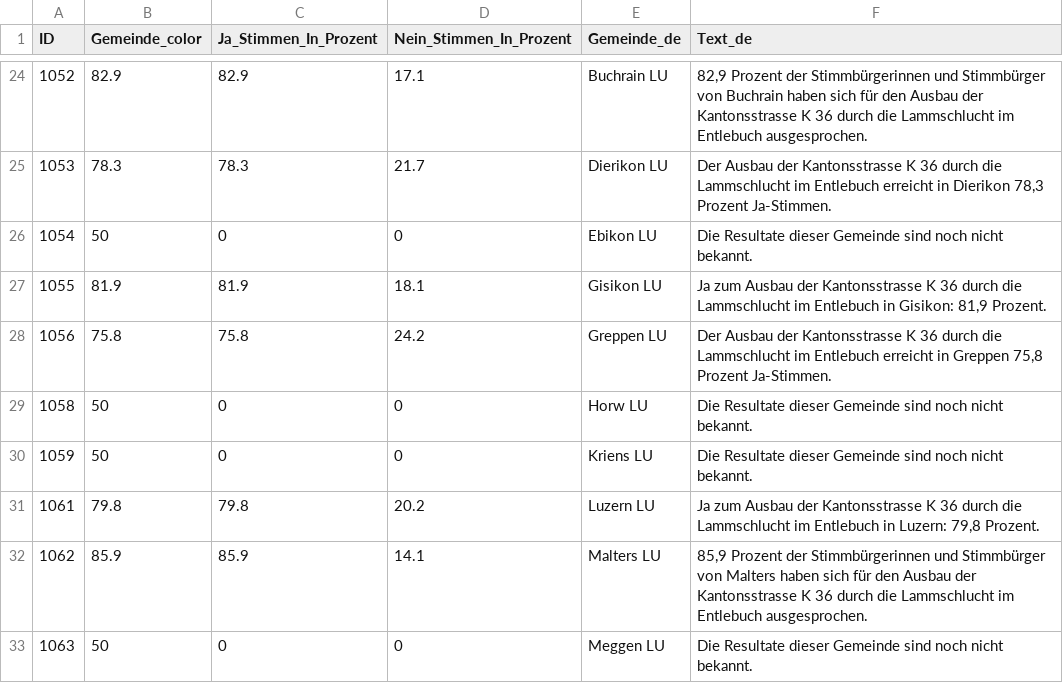
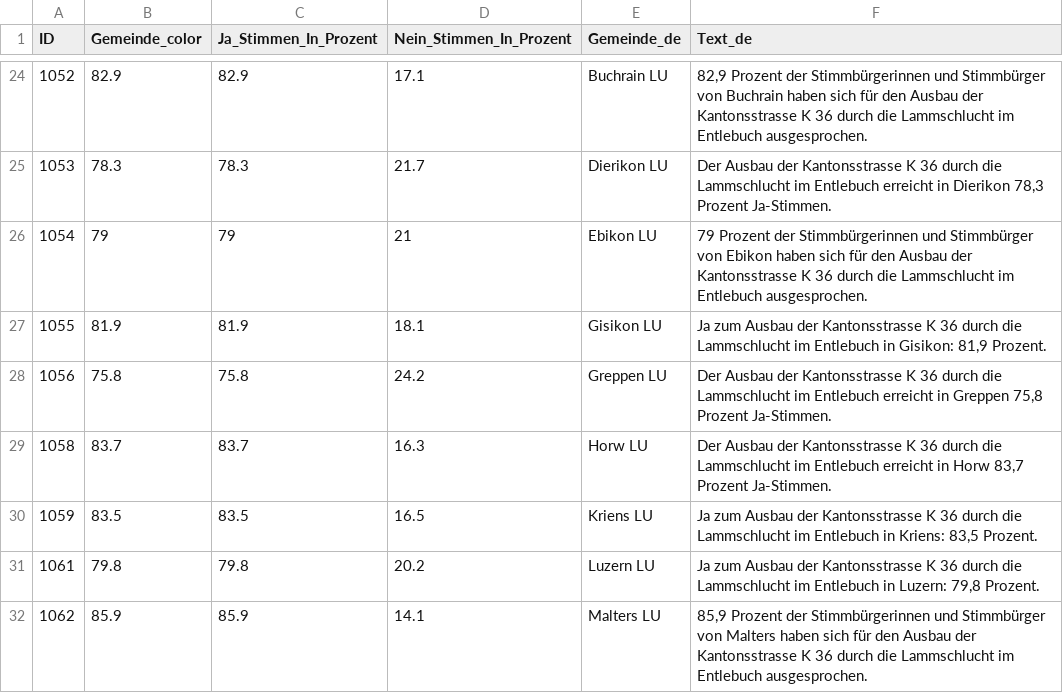
Before and after one commit to awp-finanznachrichten/lena_maerz2026, a CSV file: Output_Cantons/LU_Lammschlucht_dw_de.csv, drawn as a sheet; only a part is shown, gaps mark what is left out; the shorter side is filled out with more unchanged rows; the diff covers the shown part only.

```diff
--- a/Output_Cantons/LU_Lammschlucht_dw_de.csv
+++ b/Output_Cantons/LU_Lammschlucht_dw_de.csv
@@ -25,7 +25,7 @@
 1053,78.3,78.3,21.7,"Dierikon LU","Der Ausbau der Kantonsstrasse K 36 durch die Lammschlucht im Entlebuch erreicht in Dierikon 78,3 Prozent Ja-Stimmen."
-1054,50,0,0,"Ebikon LU","Die Resultate dieser Gemeinde sind noch nicht bekannt."
+1054,79,79,21,"Ebikon LU","79 Prozent der Stimmbürgerinnen und Stimmbürger von Ebikon haben sich für den Ausbau der Kantonsstrasse K 36 durch die Lammschlucht im Entlebuch ausgesprochen."
 1055,81.9,81.9,18.1,"Gisikon LU","Ja zum Ausbau der Kantonsstrasse K 36 durch die Lammschlucht im Entlebuch in Gisikon: 81,9 Prozent."
 1056,75.8,75.8,24.2,"Greppen LU","Der Ausbau der Kantonsstrasse K 36 durch die Lammschlucht im Entlebuch erreicht in Greppen 75,8 Prozent Ja-Stimmen."
-1058,50,0,0,"Horw LU","Die Resultate dieser Gemeinde sind noch nicht bekannt."
-1059,50,0,0,"Kriens LU","Die Resultate dieser Gemeinde sind noch nicht bekannt."
+1058,83.7,83.7,16.3,"Horw LU","Der Ausbau der Kantonsstrasse K 36 durch die Lammschlucht im Entlebuch erreicht in Horw 83,7 Prozent Ja-Stimmen."
+1059,83.5,83.5,16.5,"Kriens LU","Ja zum Ausbau der Kantonsstrasse K 36 durch die Lammschlucht im Entlebuch in Kriens: 83,5 Prozent."
 1061,79.8,79.8,20.2,"Luzern LU","Ja zum Ausbau der Kantonsstrasse K 36 durch die Lammschlucht im Entlebuch in Luzern: 79,8 Prozent."
```
Also changed, not shown: 32 edited cells elsewhere in this file, Output_Cantons/LU_Lammschlucht_dw_fr.csv, Output_Cantons/LU_Lammschlucht_dw_it.csv, 5 other files.
